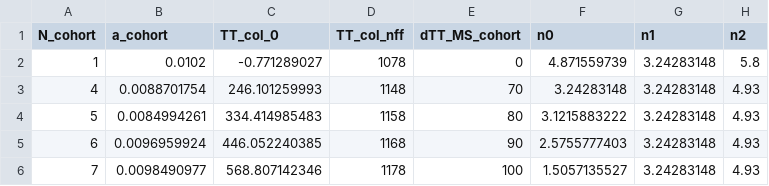
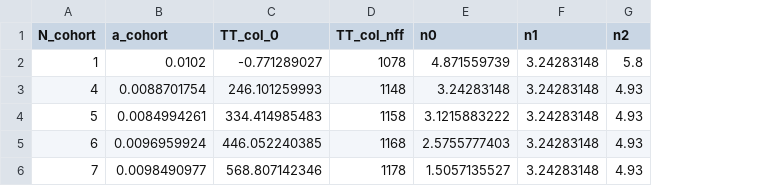
Before and after one commit to openalea-incubator/adel, a CSV file: adel/data/user_leaf_dynamic_parameters_table.csv, drawn as a sheet; the diff names each change by its address in the sheet, - before the commit and + after, or states it on an @@ line.

```diff
--- a/adel/data/user_leaf_dynamic_parameters_table.csv
+++ b/adel/data/user_leaf_dynamic_parameters_table.csv
-column E (dTT_MS_cohort), rows 2-6: 0 | 70 | 80 | 90 | 100
```
Also changed, not shown: adel/data/absolute_phen_table.csv, adel/data/leaf_dynamic_parameters_table.csv, 7 other files.
